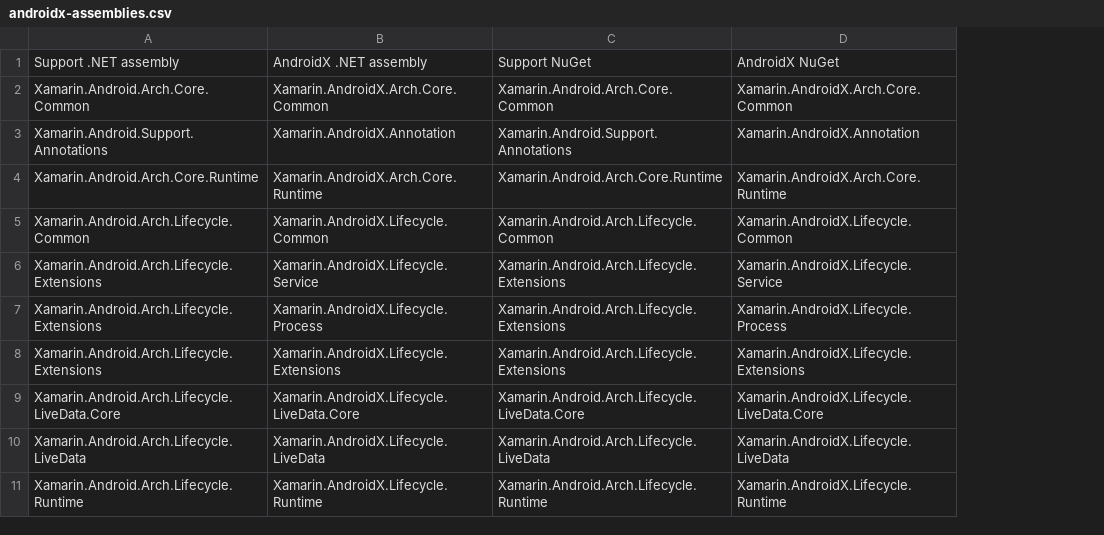
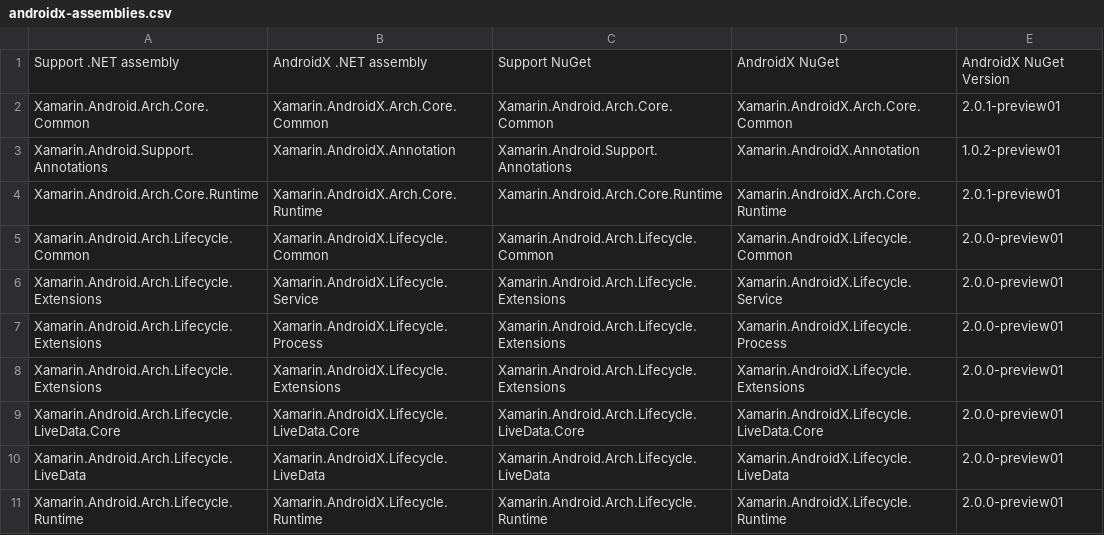
Before and after one commit to xamarin/XamarinAndroidXMigration, a CSV file: mappings/androidx-assemblies.csv, drawn as a sheet; only a part is shown; the diff names each change by its address in the sheet, - before the commit and + after, or states it on an @@ line.

Commit message:
Add support for warnings instead of errors
 - added some "public" properties to control the migration
 - added the "latest" version numbers in the packages csv

```diff
--- a/mappings/androidx-assemblies.csv
+++ b/mappings/androidx-assemblies.csv
+column E, rows 1-11: AndroidX NuGet Version | 2.0.1-preview01 | 1.0.2-preview01 | 2.0.1-preview01 | 2.0.0-preview01 | 2.0.0-preview01 | 2.0.0-preview01 | 2.0.0-preview01 | 2.0.0-preview01 | 2.0.0-preview01 | 2.0.0-preview01
```
Also changed, not shown: 2 other files.
